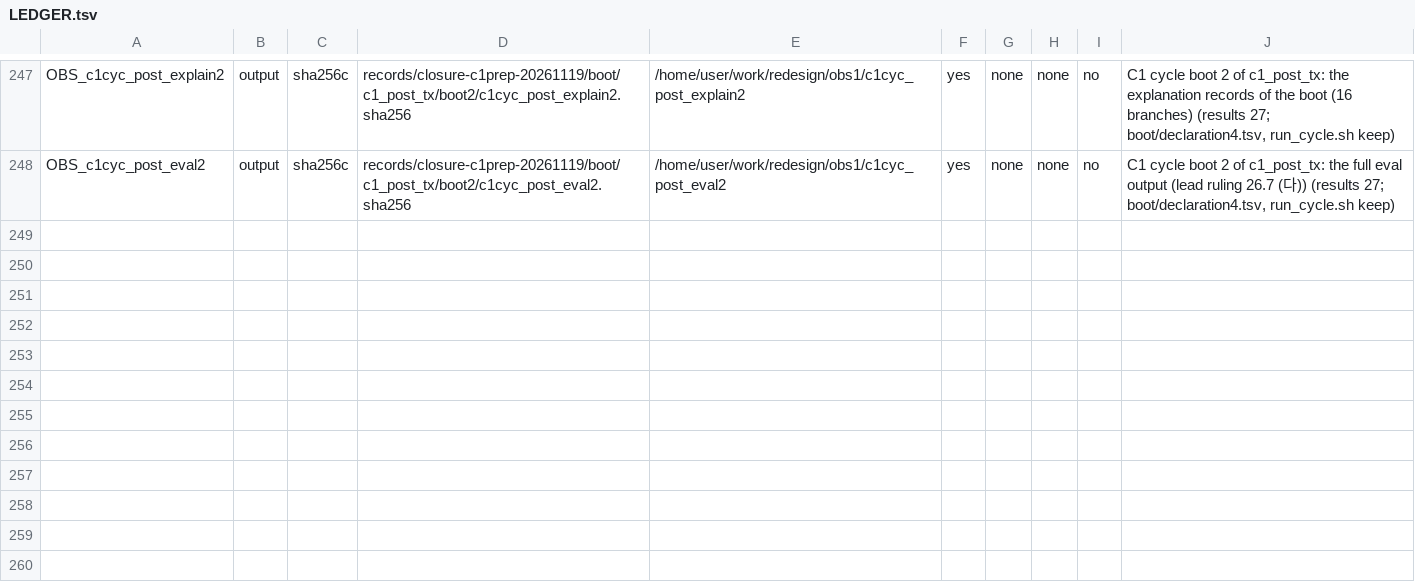
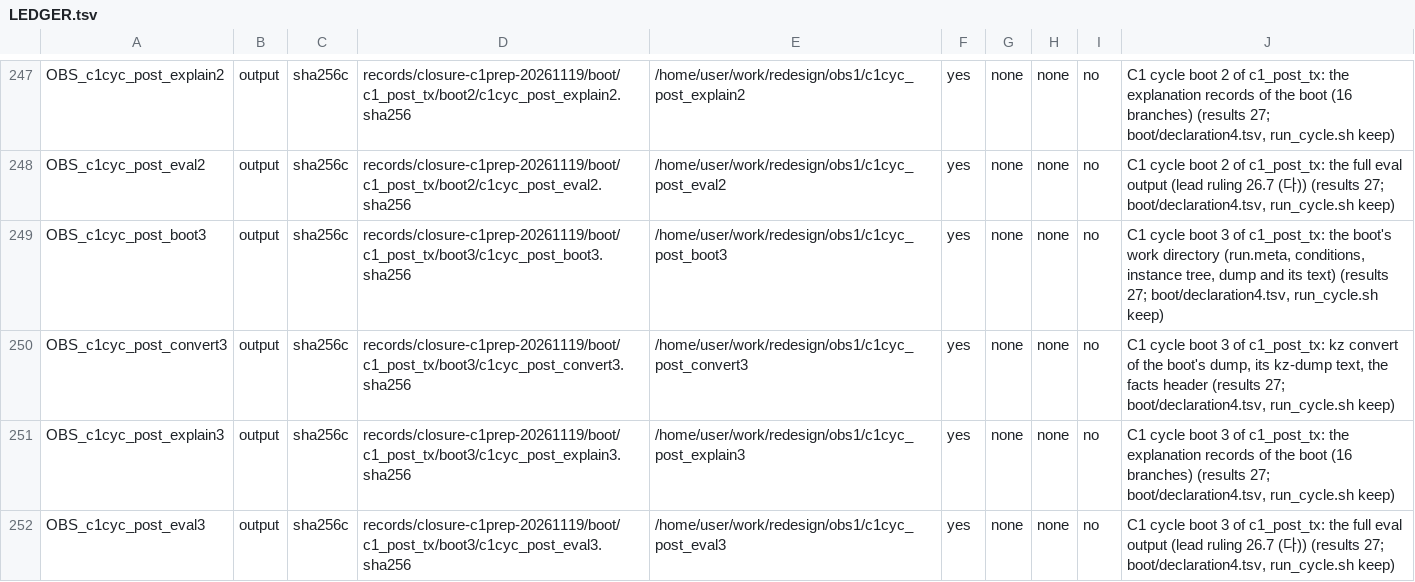
Before and after one commit to wookjaeya/Shape-Perf, a TSV file: research/cfs_procrace/records/LEDGER.tsv, drawn as a sheet; only a part is shown, gaps mark what is left out.

```diff
--- a/research/cfs_procrace/records/LEDGER.tsv
+++ b/research/cfs_procrace/records/LEDGER.tsv
@@ -248 +248,5 @@ OBS_c1cyc_post_explain2	output	sha256c	records/closure-c1prep-20261119/boot/c1_p
 OBS_c1cyc_post_eval2	output	sha256c	records/closure-c1prep-20261119/boot/c1_post_tx/boot2/c1cyc_post_eval2.sha256	/home/user/work/redesign/obs1/c1cyc_post_eval2	yes	none	none	no	C1 cycle boot 2 of c1_post_tx: the full eval output (lead ruling 26.7 (다)) (results 27; boot/declaration4.tsv, run_cycle.sh keep)
+OBS_c1cyc_post_boot3	output	sha256c	records/closure-c1prep-20261119/boot/c1_post_tx/boot3/c1cyc_post_boot3.sha256	/home/user/work/redesign/obs1/c1cyc_post_boot3	yes	none	none	no	C1 cycle boot 3 of c1_post_tx: the boot's work directory (run.meta, conditions, instance tree, dump and its text) (results 27; boot/declaration4.tsv, run_cycle.sh keep)
+OBS_c1cyc_post_convert3	output	sha256c	records/closure-c1prep-20261119/boot/c1_post_tx/boot3/c1cyc_post_convert3.sha256	/home/user/work/redesign/obs1/c1cyc_post_convert3	yes	none	none	no	C1 cycle boot 3 of c1_post_tx: kz convert of the boot's dump, its kz-dump text, the facts header (results 27; boot/declaration4.tsv, run_cycle.sh keep)
+OBS_c1cyc_post_explain3	output	sha256c	records/closure-c1prep-20261119/boot/c1_post_tx/boot3/c1cyc_post_explain3.sha256	/home/user/work/redesign/obs1/c1cyc_post_explain3	yes	none	none	no	C1 cycle boot 3 of c1_post_tx: the explanation records of the boot (16 branches) (results 27; boot/declaration4.tsv, run_cycle.sh keep)
+OBS_c1cyc_post_eval3	output	sha256c	records/closure-c1prep-20261119/boot/c1_post_tx/boot3/c1cyc_post_eval3.sha256	/home/user/work/redesign/obs1/c1cyc_post_eval3	yes	none	none	no	C1 cycle boot 3 of c1_post_tx: the full eval output (lead ruling 26.7 (다)) (results 27; boot/declaration4.tsv, run_cycle.sh keep)
```
Also changed, not shown: research/cfs_procrace/records/closure-boots-20261119/c1_post_tx/steps.tsv, 50 other files.
